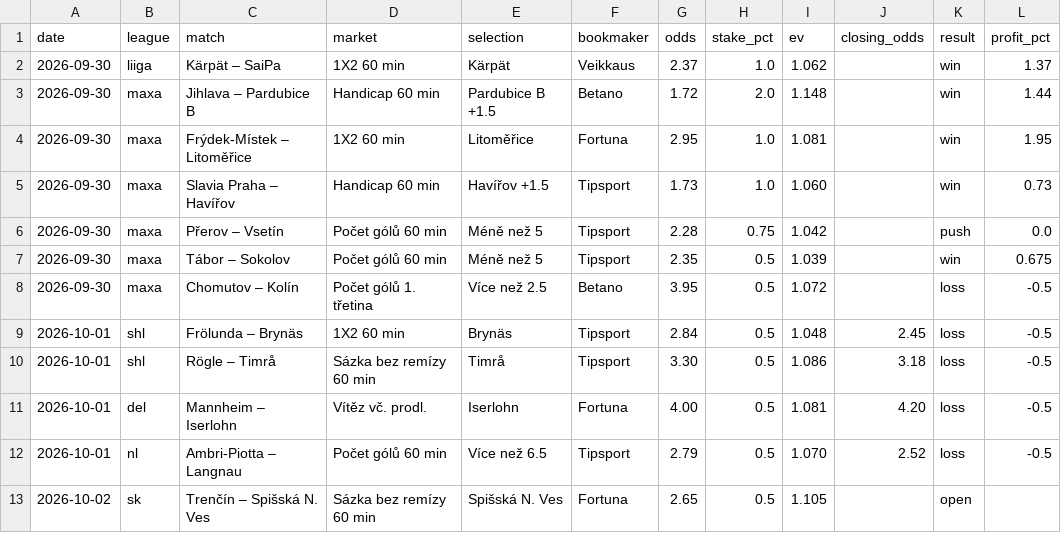
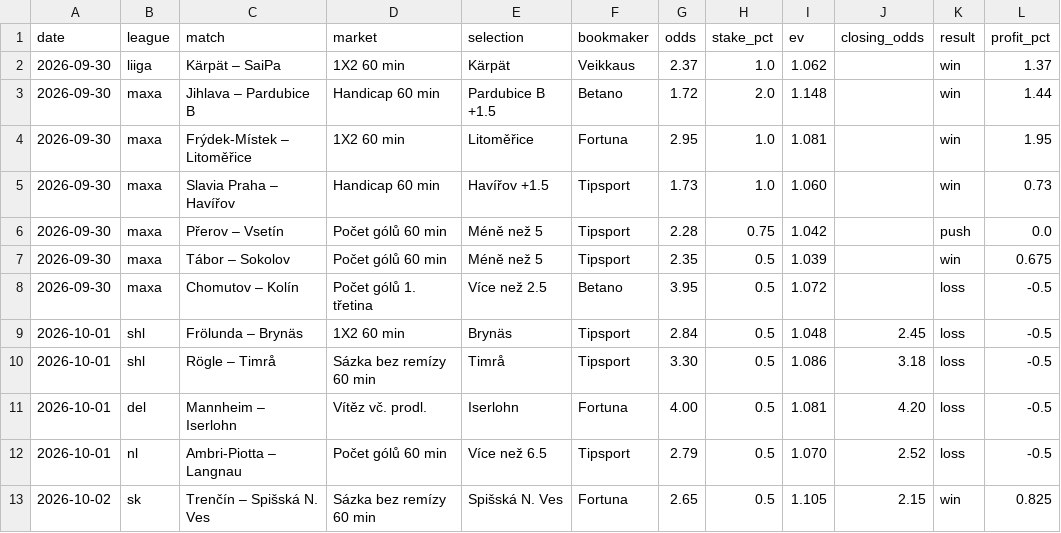
Before and after one commit to dom23jan-debug/bets, a CSV file: journal/bets.csv, drawn as a sheet.

```diff
--- a/journal/bets.csv
+++ b/journal/bets.csv
@@ -12,2 +12,2 @@ date,league,match,market,selection,bookmaker,odds,stake_pct,ev,closing_odds,resu
 2026-10-01,nl,Ambri-Piotta – Langnau,Počet gólů 60 min,Více než 6.5,Tipsport,2.79,0.5,1.070,2.52,loss,-0.5
-2026-10-02,sk,Trenčín – Spišská N. Ves,Sázka bez remízy 60 min,Spišská N. Ves,Fortuna,2.65,0.5,1.105,,open,
+2026-10-02,sk,Trenčín – Spišská N. Ves,Sázka bez remízy 60 min,Spišská N. Ves,Fortuna,2.65,0.5,1.105,2.15,win,0.825
```
Also changed, not shown: 8 other files.
